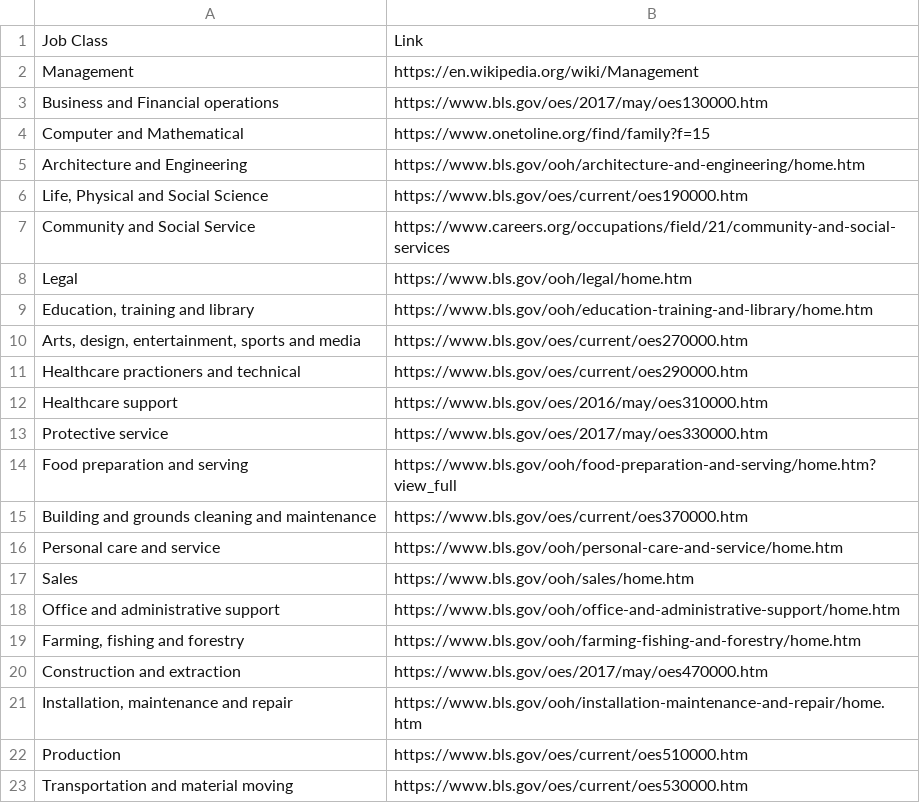
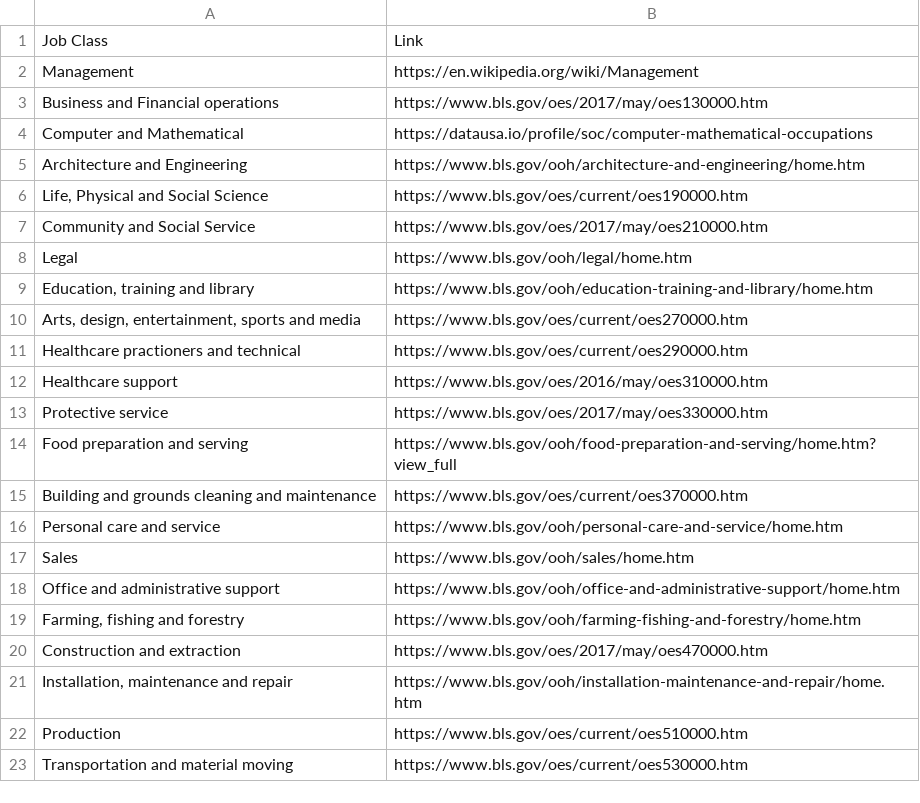
Before and after one commit to TiffanyCao/SoftDev-Work, a CSV file: 10_occ/occupationsLinks.csv, drawn as a sheet.

Commit message:
fixed some links that were slow or not working

```diff
--- a/10_occ/occupationsLinks.csv
+++ b/10_occ/occupationsLinks.csv
@@ -3,6 +3,6 @@ Management,https://en.wikipedia.org/wiki/Management
 Business and Financial operations,https://www.bls.gov/oes/2017/may/oes130000.htm
-Computer and Mathematical,https://www.onetoline.org/find/family?f=15
+Computer and Mathematical,https://datausa.io/profile/soc/computer-mathematical-occupations
 Architecture and Engineering,https://www.bls.gov/ooh/architecture-and-engineering/home.htm
 "Life, Physical and Social Science",https://www.bls.gov/oes/current/oes190000.htm
-Community and Social Service,https://www.careers.org/occupations/field/21/community-and-social-services
+Community and Social Service,https://www.bls.gov/oes/2017/may/oes210000.htm
 Legal,https://www.bls.gov/ooh/legal/home.htm
```
